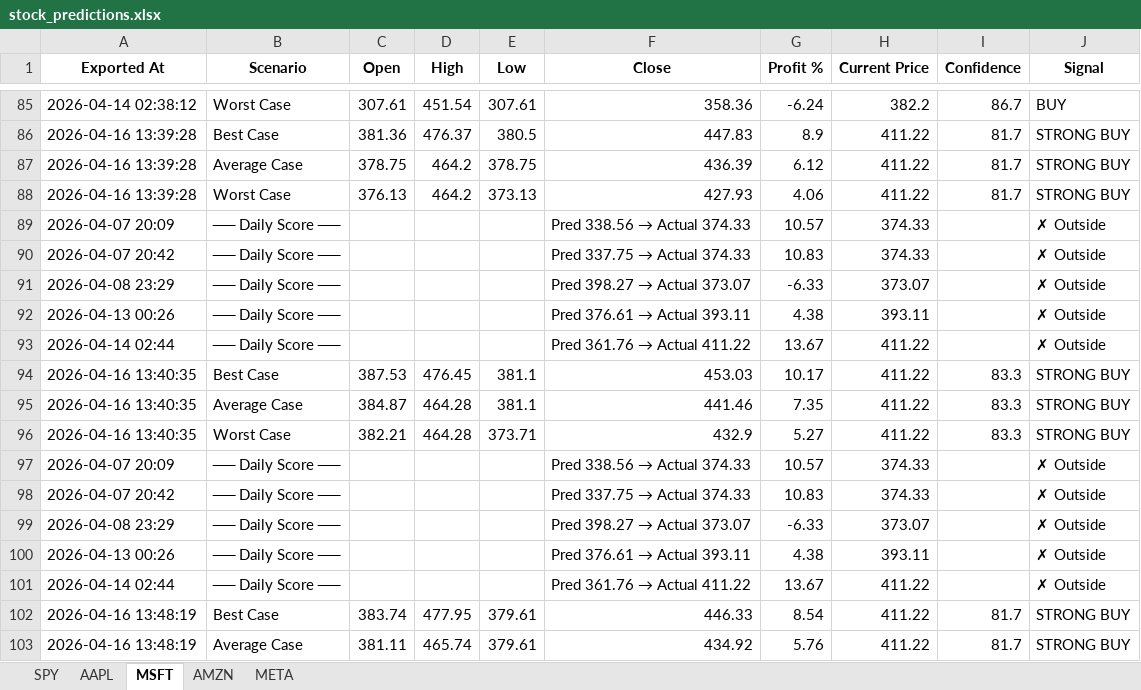
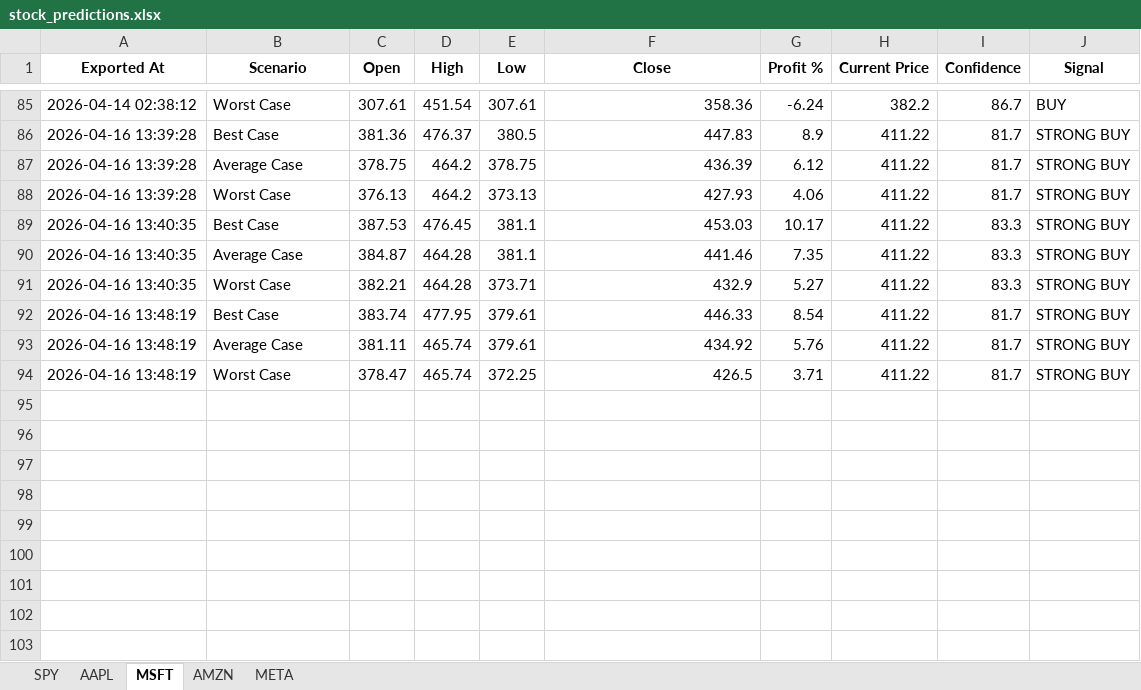
Before and after one commit to LyCh1e/Stock-Prediction-Neural-Network, an Excel workbook: stock_predictions.xlsx, sheet MSFT, drawn as a sheet; only a part is shown, gaps mark what is left out; the shorter side is filled out with more unchanged rows; values as stored, in another font and other column widths than the file's, no borders; the diff names each change by its address in the sheet, - before the commit and + after, or states it on an @@ line.

Commit message:
streamlined prediction score

```diff
--- a/stock_predictions.xlsx (sheet MSFT)
+++ b/stock_predictions.xlsx (sheet MSFT)
-row 89: 2026-04-07 20:09 | ── Daily Score ── |  |  |  | Pred 338.56 → Actual 374.33 | 10.57 | 374.33 |  | ✗ Outside
-row 90: 2026-04-07 20:42 | ── Daily Score ── |  |  |  | Pred 337.75 → Actual 374.33 | 10.83 | 374.33 |  | ✗ Outside
-row 91: 2026-04-08 23:29 | ── Daily Score ── |  |  |  | Pred 398.27 → Actual 373.07 | -6.33 | 373.07 |  | ✗ Outside
-row 92: 2026-04-13 00:26 | ── Daily Score ── |  |  |  | Pred 376.61 → Actual 393.11 | 4.38 | 393.11 |  | ✗ Outside
-row 93: 2026-04-14 02:44 | ── Daily Score ── |  |  |  | Pred 361.76 → Actual 411.22 | 13.67 | 411.22 |  | ✗ Outside
-row 97: 2026-04-07 20:09 | ── Daily Score ── |  |  |  | Pred 338.56 → Actual 374.33 | 10.57 | 374.33 |  | ✗ Outside
-row 98: 2026-04-07 20:42 | ── Daily Score ── |  |  |  | Pred 337.75 → Actual 374.33 | 10.83 | 374.33 |  | ✗ Outside
-row 99: 2026-04-08 23:29 | ── Daily Score ── |  |  |  | Pred 398.27 → Actual 373.07 | -6.33 | 373.07 |  | ✗ Outside
-row 100: 2026-04-13 00:26 | ── Daily Score ── |  |  |  | Pred 376.61 → Actual 393.11 | 4.38 | 393.11 |  | ✗ Outside
-row 101: 2026-04-14 02:44 | ── Daily Score ── |  |  |  | Pred 361.76 → Actual 411.22 | 13.67 | 411.22 |  | ✗ Outside
```
Also changed, not shown: sheet AMZN, sheet AAPL, sheet SPY, sheet META, prediction_score.xlsx, 3 other files.
